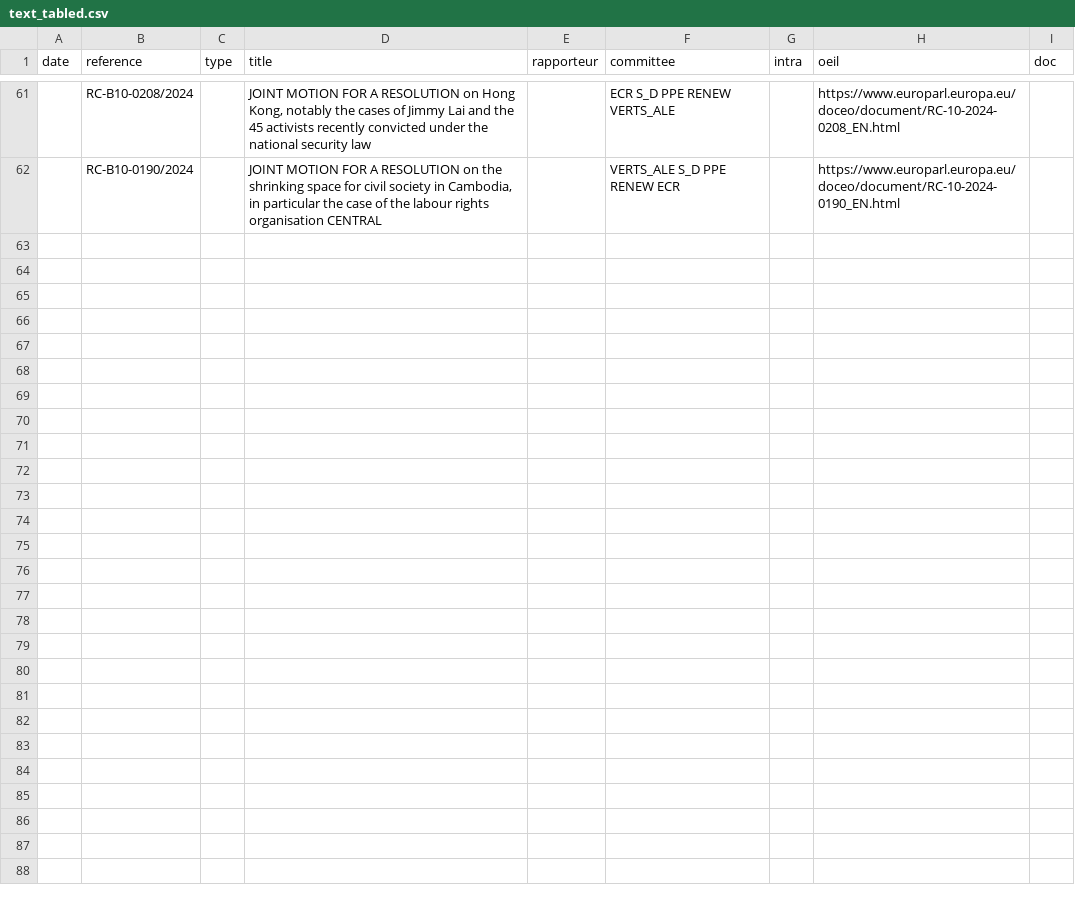
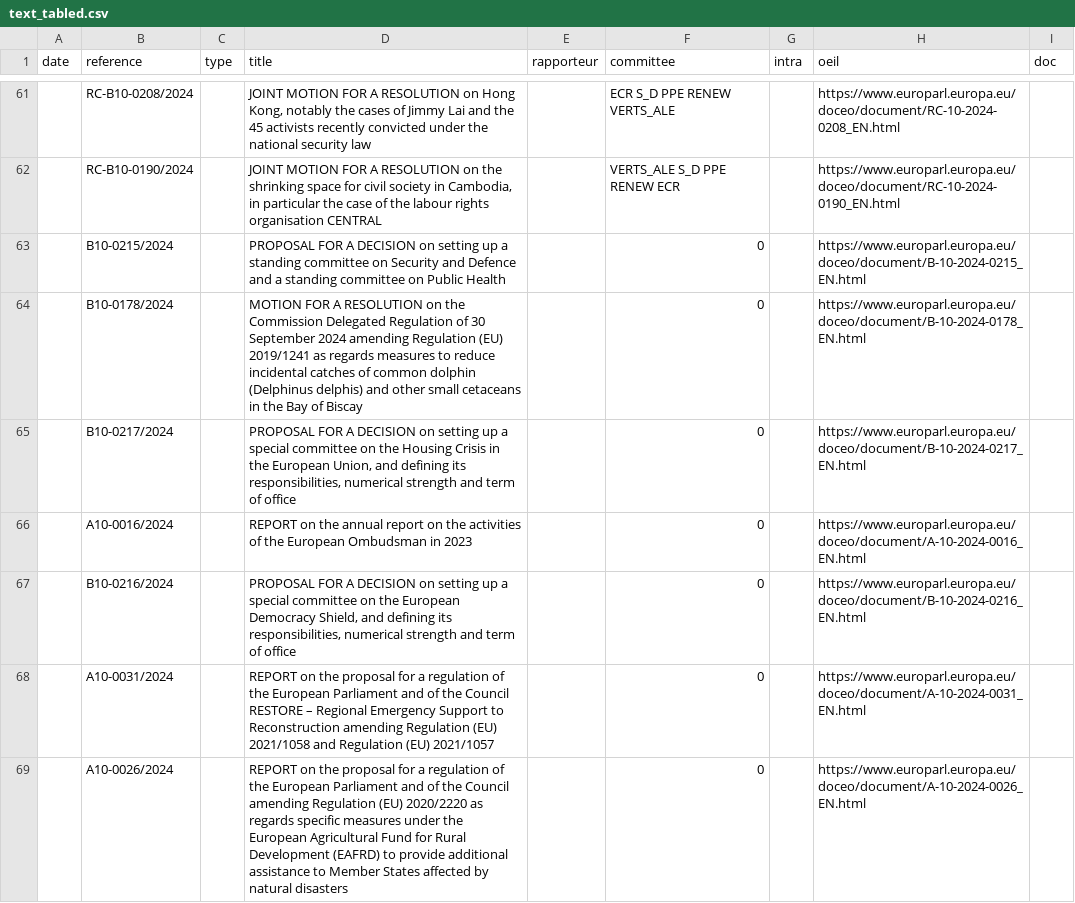
Before and after one commit to TechToThePeople/parlparse, a CSV file: data/text_tabled.csv, drawn as a sheet; only a part is shown, gaps mark what is left out; the diff covers the shown part only.

```diff
--- a/data/text_tabled.csv
+++ b/data/text_tabled.csv
@@ -62 +62,8 @@ date,reference,type,title,rapporteur,committee,intra,oeil,doc
 ,RC-B10-0190/2024,,"JOINT MOTION FOR A RESOLUTION on the shrinking space for civil society in Cambodia, in particular the case of the labour rights organisation CENTRAL",,VERTS_ALE S_D PPE RENEW ECR,,https://www.europarl.europa.eu/doceo/document/RC-10-2024-0190_EN.html,
+,B10-0215/2024,,PROPOSAL FOR A DECISION on setting up a standing committee on Security and Defence and a standing committee on Public Health,,0,,https://www.europarl.europa.eu/doceo/document/B-10-2024-0215_EN.html,
+,B10-0178/2024,,MOTION FOR A RESOLUTION on the Commission Delegated Regulation of 30 September 2024 amending Regulation (EU) 2019/1241 as regards measures to reduce incidental catches of common dolphin (Delphinus delphis) and other small cetaceans in the Bay of Biscay,,0,,https://www.europarl.europa.eu/doceo/document/B-10-2024-0178_EN.html,
+,B10-0217/2024,,"PROPOSAL FOR A DECISION on setting up a special committee on the Housing Crisis in the European Union, and defining its responsibilities, numerical strength and term of office",,0,,https://www.europarl.europa.eu/doceo/document/B-10-2024-0217_EN.html,
+,A10-0016/2024,,REPORT on the annual report on the activities of the European Ombudsman in 2023,,0,,https://www.europarl.europa.eu/doceo/document/A-10-2024-0016_EN.html,
+,B10-0216/2024,,"PROPOSAL FOR A DECISION on setting up a special committee on the European Democracy Shield, and defining its responsibilities, numerical strength and term of office",,0,,https://www.europarl.europa.eu/doceo/document/B-10-2024-0216_EN.html,
+,A10-0031/2024,,REPORT on the proposal for a regulation of the European Parliament and of the Council RESTORE – Regional Emergency Support to Reconstruction amending Regulation (EU) 2021/1058 and Regulation (EU) 2021/1057,,0,,https://www.europarl.europa.eu/doceo/document/A-10-2024-0031_EN.html,
+,A10-0026/2024,,REPORT on the proposal for a regulation of the European Parliament and of the Council amending Regulation (EU) 2020/2220 as regards specific measures under the European Agricultural Fund for Rural Development (EAFRD) to provide additional assistance to Member States affected by natural disasters,,0,,https://www.europarl.europa.eu/doceo/document/A-10-2024-0026_EN.html,
```
Also changed, not shown: 6 added rows elsewhere in this file, data/item_rollcall.csv, data/meps.csv.
